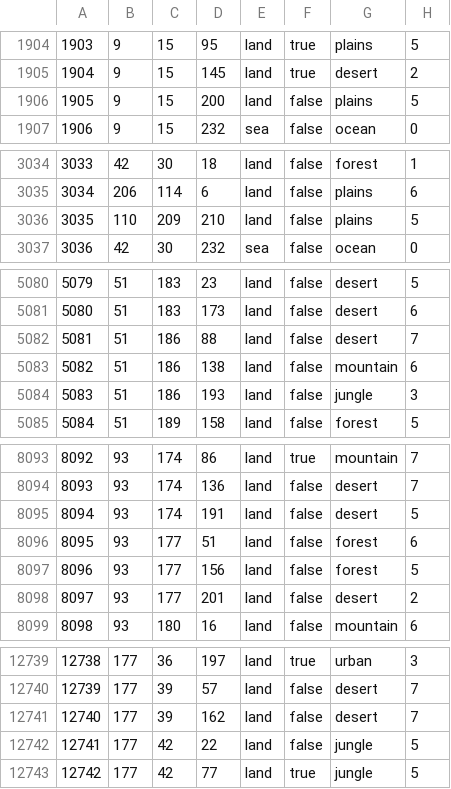
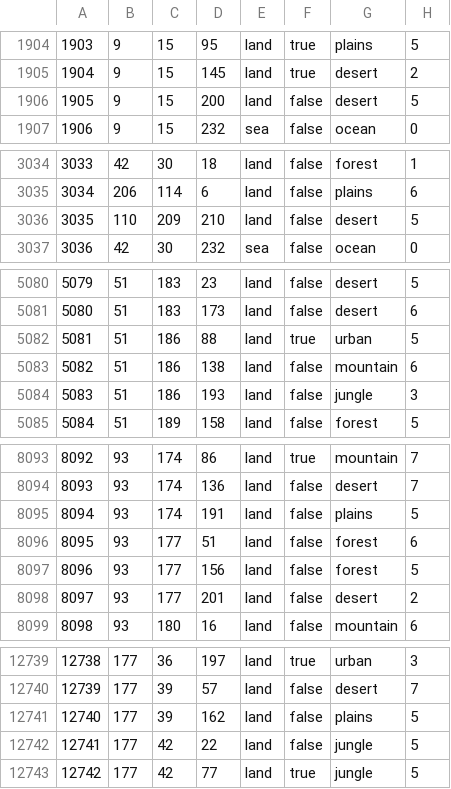
Before and after one commit to Takk90/C-Users-Carlos-Siqueira-Documents-Paradox-Interactive-Hearts-of-Iron-IV-mod, a CSV file: map/definition.csv, drawn as a sheet; only a part is shown, gaps mark what is left out; the diff covers the shown part only.

Commit message:
Somalia rework
Needs urban areas and 2000 factions

```diff
--- a/map/definition.csv
+++ b/map/definition.csv
@@ -1905,3 +1905,3 @@
 1904;9;15;145;land;true;desert;2
-1905;9;15;200;land;false;plains;5
+1905;9;15;200;land;false;desert;5
 1906;9;15;232;sea;false;ocean;0
@@ -3035,3 +3035,3 @@
 3034;206;114;6;land;false;plains;6
-3035;110;209;210;land;false;plains;5
+3035;110;209;210;land;false;desert;5
 3036;42;30;232;sea;false;ocean;0
@@ -5081,3 +5081,3 @@
 5080;51;183;173;land;false;desert;6
-5081;51;186;88;land;false;desert;7
+5081;51;186;88;land;true;urban;5
 5082;51;186;138;land;false;mountain;6
@@ -8094,3 +8094,3 @@
 8093;93;174;136;land;false;desert;7
-8094;93;174;191;land;false;desert;5
+8094;93;174;191;land;false;plains;5
 8095;93;177;51;land;false;forest;6
@@ -12740,3 +12740,3 @@
 12739;177;39;57;land;false;desert;7
-12740;177;39;162;land;false;desert;7
+12740;177;39;162;land;false;plains;5
 12741;177;42;22;land;false;jungle;5
```
Also changed, not shown: 1 edited cell elsewhere in this file, 25 other files.
